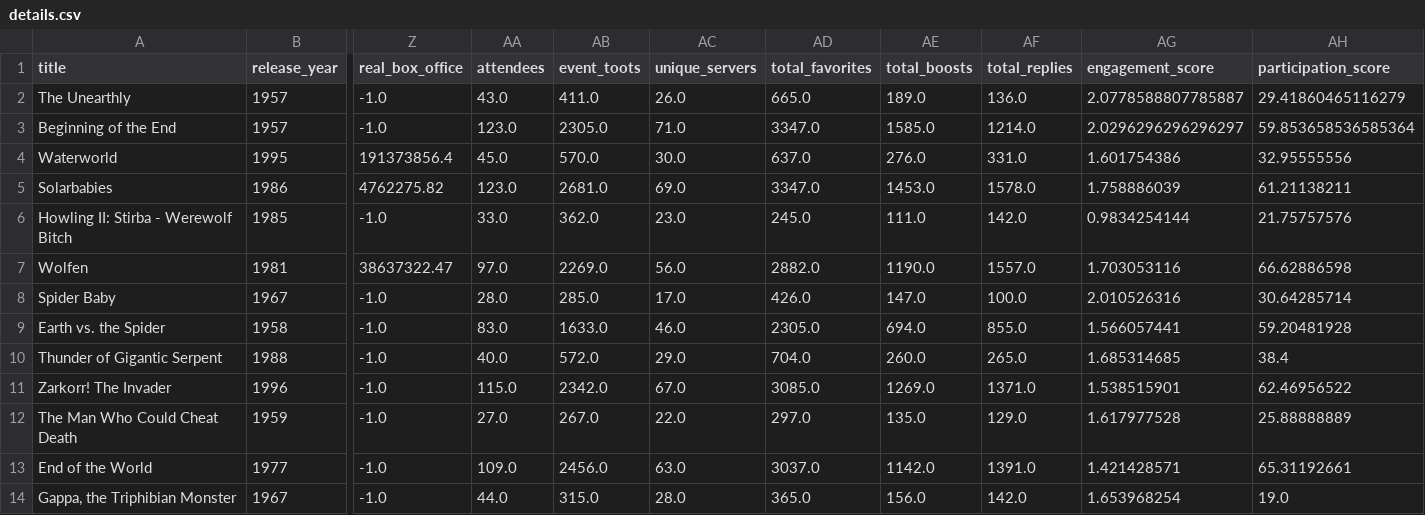
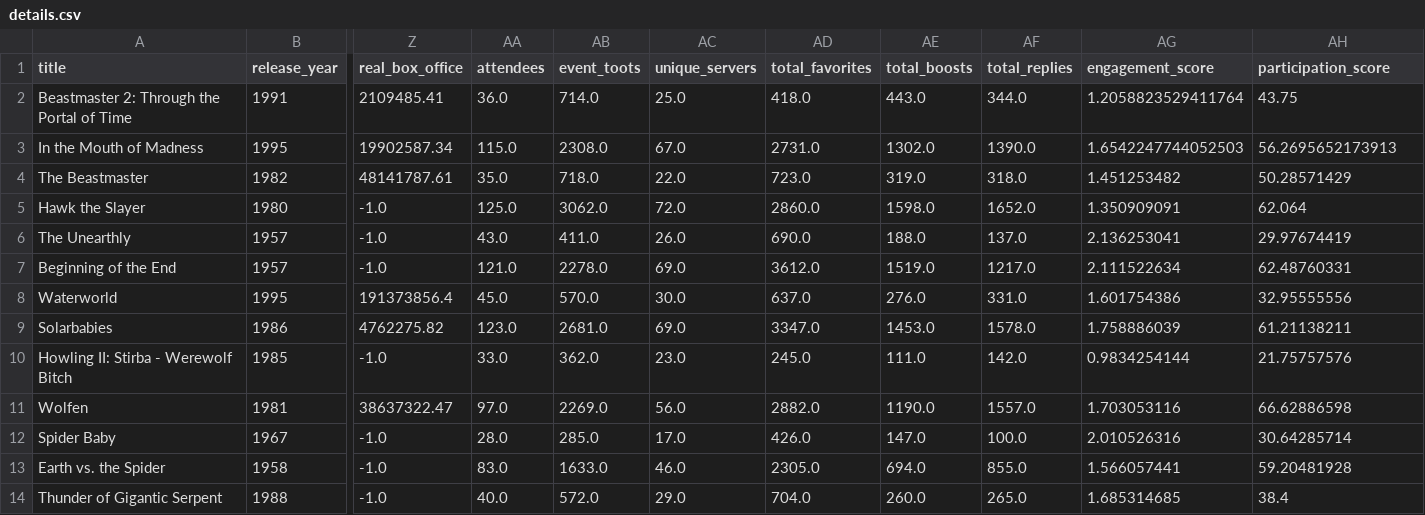
Before and after one commit to ohiofi/DevilGirlBot, a CSV file: details.csv, drawn as a sheet; only a part is shown, gaps mark what is left out; the shorter side is filled out with more unchanged rows; addresses are those after the commit; rows hold the shown columns only; the diff names each change by its address in the sheet, - before the commit and + after, or states it on an @@ line.

Commit message:
Update details.csv

```diff
--- a/details.csv
+++ b/details.csv
+row 2: Beastmaster 2: Through the Portal of Time | 1991 | 2109485.41 | 36.0 | 714.0 | 25.0 | 418.0 | 443.0 | 344.0 | 1.2058823529411764 | 43.75
+row 3: In the Mouth of Madness | 1995 | 19902587.34 | 115.0 | 2308.0 | 67.0 | 2731.0 | 1302.0 | 1390.0 | 1.6542247744052503 | 56.2695652173913
+row 4: The Beastmaster | 1982 | 48141787.61 | 35.0 | 718.0 | 22.0 | 723.0 | 319.0 | 318.0 | 1.451253482 | 50.28571429
+row 5: Hawk the Slayer | 1980 | -1.0 | 125.0 | 3062.0 | 72.0 | 2860.0 | 1598.0 | 1652.0 | 1.350909091 | 62.064
-AD6 (total_favorites): 665.0
+AD6 (total_favorites): 690.0
-AE6 (total_boosts): 189.0
+AE6 (total_boosts): 188.0
-AF6 (total_replies): 136.0
+AF6 (total_replies): 137.0
-AG6 (engagement_score): 2.0778588807785887
+AG6 (engagement_score): 2.136253041
-AH6 (participation_score): 29.41860465116279
+AH6 (participation_score): 29.97674419
-AA7 (attendees): 123.0
+AA7 (attendees): 121.0
-AB7 (event_toots): 2305.0
+AB7 (event_toots): 2278.0
-AC7 (unique_servers): 71.0
+AC7 (unique_servers): 69.0
-AD7 (total_favorites): 3347.0
+AD7 (total_favorites): 3612.0
-AE7 (total_boosts): 1585.0
+AE7 (total_boosts): 1519.0
-AF7 (total_replies): 1214.0
+AF7 (total_replies): 1217.0
-AG7 (engagement_score): 2.0296296296296297
+AG7 (engagement_score): 2.111522634
-AH7 (participation_score): 59.853658536585364
+AH7 (participation_score): 62.48760331
```
